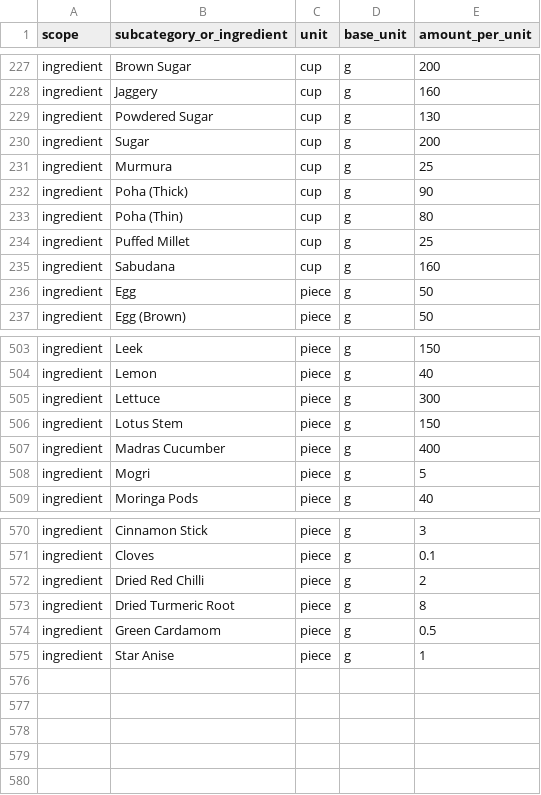
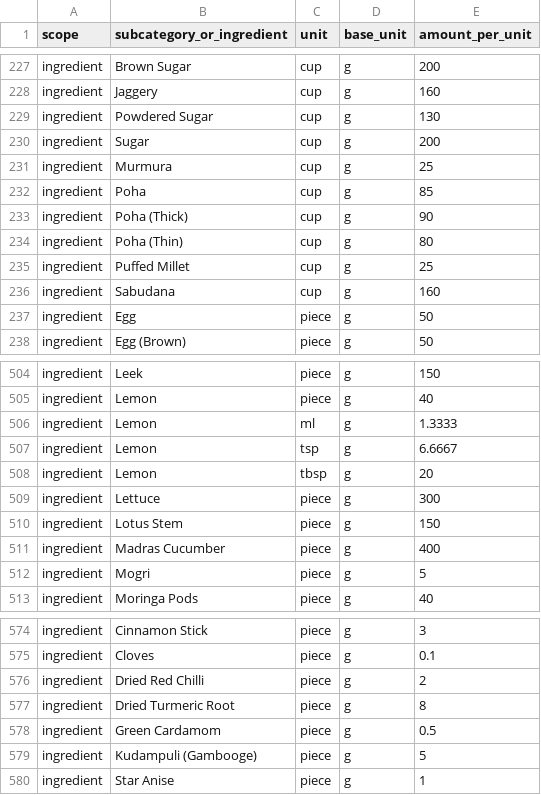
Before and after one commit to parimaanapp/parimaan, a CSV file: docs/catalog/conversions.csv, drawn as a sheet; only a part is shown, gaps mark what is left out; the diff names each change by its address in the sheet, - before the commit and + after, or states it on an @@ line.

```diff
--- a/docs/catalog/conversions.csv
+++ b/docs/catalog/conversions.csv
+row 232: ingredient | Poha | cup | g | 85
+row 506: ingredient | Lemon | ml | g | 1.3333
+row 507: ingredient | Lemon | tsp | g | 6.6667
+row 508: ingredient | Lemon | tbsp | g | 20
+row 579: ingredient | Kudampuli (Gambooge) | piece | g | 5
```
Also changed, not shown: docs/catalog/ingredients.csv, 14 other files.
